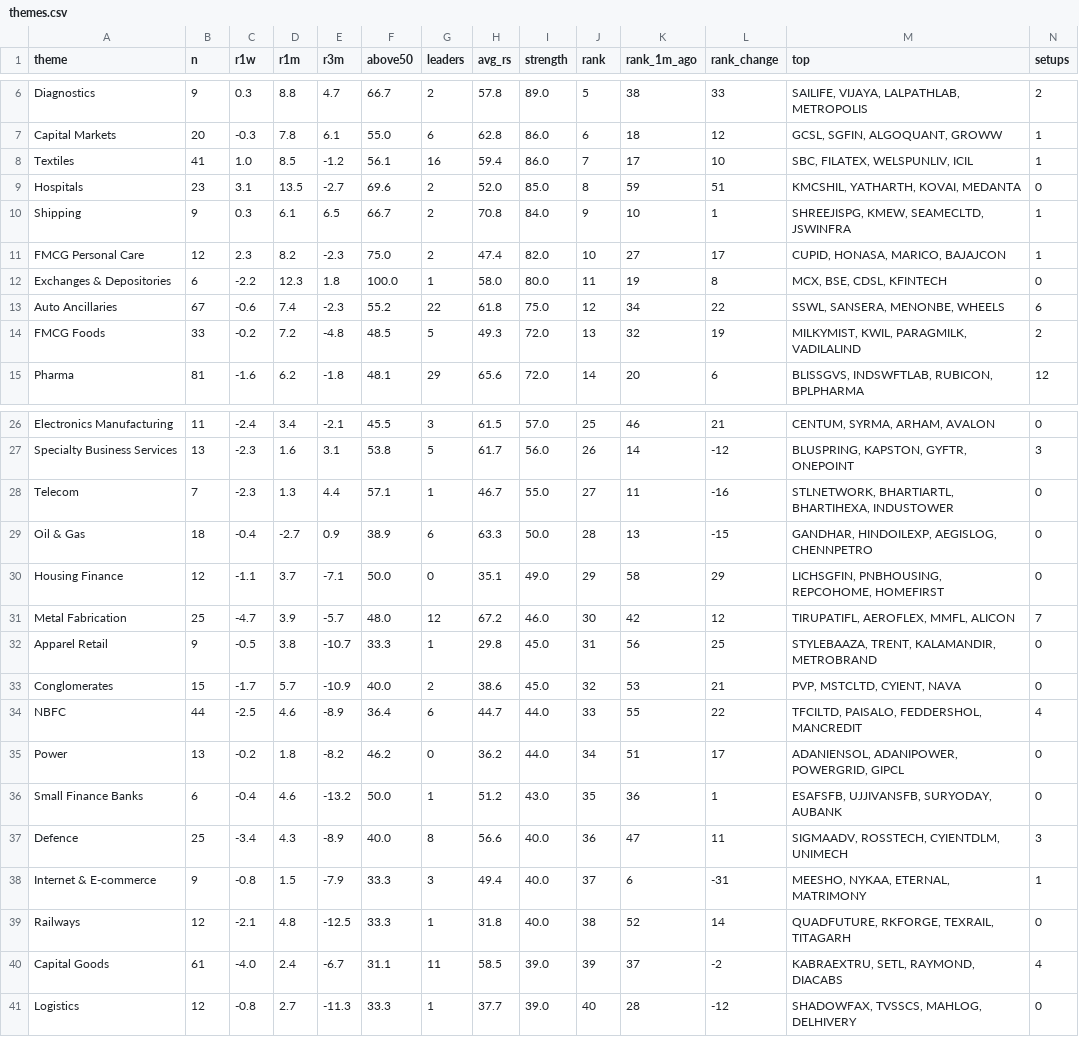
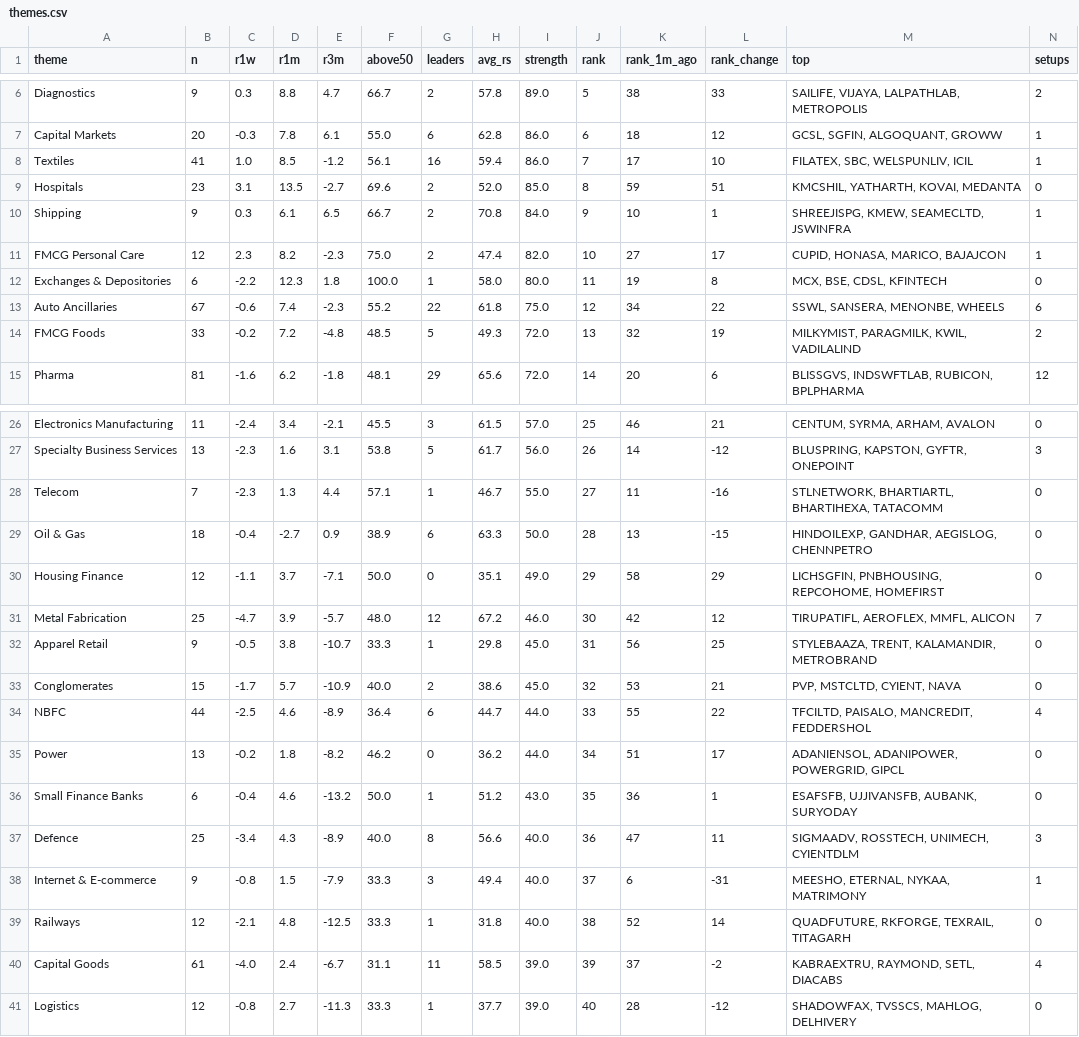
Before and after one commit to trustyliar/nse-sector-rotation, a CSV file: derived/themes.csv, drawn as a sheet; only a part is shown, gaps mark what is left out; the diff covers the shown part only.

```diff
--- a/derived/themes.csv
+++ b/derived/themes.csv
@@ -7,3 +7,3 @@ Diagnostics,9,0.3,8.8,4.7,66.7,2,57.8,89.0,5,38,33,"SAILIFE, VIJAYA, LALPATHLAB,
 Capital Markets,20,-0.3,7.8,6.1,55.0,6,62.8,86.0,6,18,12,"GCSL, SGFIN, ALGOQUANT, GROWW",1
-Textiles,41,1.0,8.5,-1.2,56.1,16,59.4,86.0,7,17,10,"SBC, FILATEX, WELSPUNLIV, ICIL",1
+Textiles,41,1.0,8.5,-1.2,56.1,16,59.4,86.0,7,17,10,"FILATEX, SBC, WELSPUNLIV, ICIL",1
 Hospitals,23,3.1,13.5,-2.7,69.6,2,52.0,85.0,8,59,51,"KMCSHIL, YATHARTH, KOVAI, MEDANTA",0
@@ -13,3 +13,3 @@ Exchanges & Depositories,6,-2.2,12.3,1.8,100.0,1,58.0,80.0,11,19,8,"MCX, BSE, CD
 Auto Ancillaries,67,-0.6,7.4,-2.3,55.2,22,61.8,75.0,12,34,22,"SSWL, SANSERA, MENONBE, WHEELS",6
-FMCG Foods,33,-0.2,7.2,-4.8,48.5,5,49.3,72.0,13,32,19,"MILKYMIST, KWIL, PARAGMILK, VADILALIND",2
+FMCG Foods,33,-0.2,7.2,-4.8,48.5,5,49.3,72.0,13,32,19,"MILKYMIST, PARAGMILK, KWIL, VADILALIND",2
 Pharma,81,-1.6,6.2,-1.8,48.1,29,65.6,72.0,14,20,6,"BLISSGVS, INDSWFTLAB, RUBICON, BPLPHARMA",12
@@ -27,4 +27,4 @@ Electronics Manufacturing,11,-2.4,3.4,-2.1,45.5,3,61.5,57.0,25,46,21,"CENTUM, SY
 Specialty Business Services,13,-2.3,1.6,3.1,53.8,5,61.7,56.0,26,14,-12,"BLUSPRING, KAPSTON, GYFTR, ONEPOINT",3
-Telecom,7,-2.3,1.3,4.4,57.1,1,46.7,55.0,27,11,-16,"STLNETWORK, BHARTIARTL, BHARTIHEXA, INDUSTOWER",0
-Oil & Gas,18,-0.4,-2.7,0.9,38.9,6,63.3,50.0,28,13,-15,"GANDHAR, HINDOILEXP, AEGISLOG, CHENNPETRO",0
+Telecom,7,-2.3,1.3,4.4,57.1,1,46.7,55.0,27,11,-16,"STLNETWORK, BHARTIARTL, BHARTIHEXA, TATACOMM",0
+Oil & Gas,18,-0.4,-2.7,0.9,38.9,6,63.3,50.0,28,13,-15,"HINDOILEXP, GANDHAR, AEGISLOG, CHENNPETRO",0
 Housing Finance,12,-1.1,3.7,-7.1,50.0,0,35.1,49.0,29,58,29,"LICHSGFIN, PNBHOUSING, REPCOHOME, HOMEFIRST",0
@@ -33,9 +33,9 @@ Apparel Retail,9,-0.5,3.8,-10.7,33.3,1,29.8,45.0,31,56,25,"STYLEBAAZA, TRENT, KA
 Conglomerates,15,-1.7,5.7,-10.9,40.0,2,38.6,45.0,32,53,21,"PVP, MSTCLTD, CYIENT, NAVA",0
-NBFC,44,-2.5,4.6,-8.9,36.4,6,44.7,44.0,33,55,22,"TFCILTD, PAISALO, FEDDERSHOL, MANCREDIT",4
+NBFC,44,-2.5,4.6,-8.9,36.4,6,44.7,44.0,33,55,22,"TFCILTD, PAISALO, MANCREDIT, FEDDERSHOL",4
 Power,13,-0.2,1.8,-8.2,46.2,0,36.2,44.0,34,51,17,"ADANIENSOL, ADANIPOWER, POWERGRID, GIPCL",0
-Small Finance Banks,6,-0.4,4.6,-13.2,50.0,1,51.2,43.0,35,36,1,"ESAFSFB, UJJIVANSFB, SURYODAY, AUBANK",0
-Defence,25,-3.4,4.3,-8.9,40.0,8,56.6,40.0,36,47,11,"SIGMAADV, ROSSTECH, CYIENTDLM, UNIMECH",3
-Internet & E-commerce,9,-0.8,1.5,-7.9,33.3,3,49.4,40.0,37,6,-31,"MEESHO, NYKAA, ETERNAL, MATRIMONY",1
+Small Finance Banks,6,-0.4,4.6,-13.2,50.0,1,51.2,43.0,35,36,1,"ESAFSFB, UJJIVANSFB, AUBANK, SURYODAY",0
+Defence,25,-3.4,4.3,-8.9,40.0,8,56.6,40.0,36,47,11,"SIGMAADV, ROSSTECH, UNIMECH, CYIENTDLM",3
+Internet & E-commerce,9,-0.8,1.5,-7.9,33.3,3,49.4,40.0,37,6,-31,"MEESHO, ETERNAL, NYKAA, MATRIMONY",1
 Railways,12,-2.1,4.8,-12.5,33.3,1,31.8,40.0,38,52,14,"QUADFUTURE, RKFORGE, TEXRAIL, TITAGARH",0
-Capital Goods,61,-4.0,2.4,-6.7,31.1,11,58.5,39.0,39,37,-2,"KABRAEXTRU, SETL, RAYMOND, DIACABS",4
+Capital Goods,61,-4.0,2.4,-6.7,31.1,11,58.5,39.0,39,37,-2,"KABRAEXTRU, RAYMOND, SETL, DIACABS",4
 Logistics,12,-0.8,2.7,-11.3,33.3,1,37.7,39.0,40,28,-12,"SHADOWFAX, TVSSCS, MAHLOG, DELHIVERY",0
```
Also changed, not shown: 5 edited cells elsewhere in this file, derived/setups.csv, derived/stocks.csv, 8 other files.
